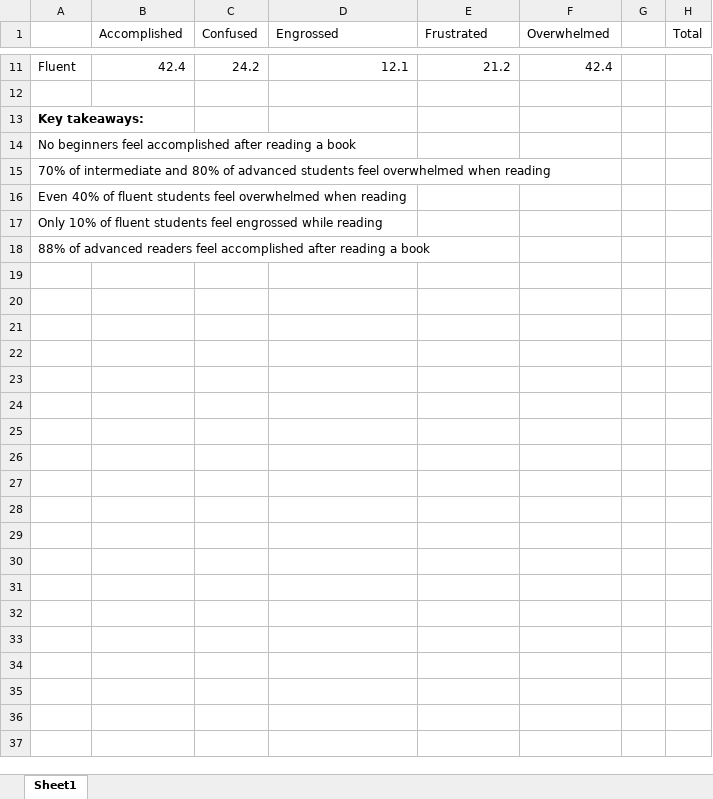
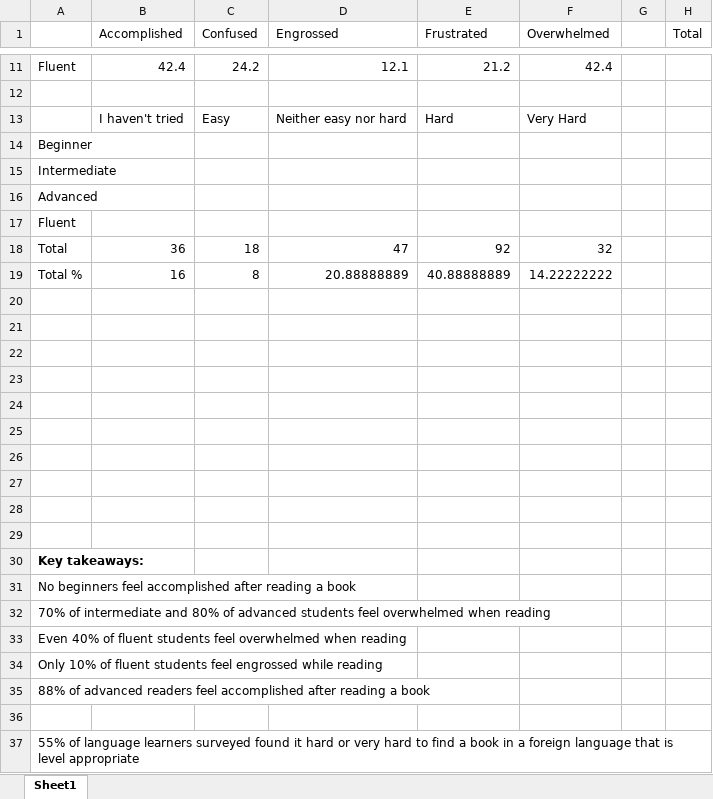
Before and after one commit to AshleyLTW/market-reasearch-analysis, an Excel workbook: parsed_data.xlsx, sheet Sheet1, drawn as a sheet; only a part is shown, gaps mark what is left out; values as stored, in another font and other column widths than the file's, no borders; the diff names each change by its address in the sheet, - before the commit and + after, or states it on an @@ line.

Commit message:
book_finding analysis

```diff
--- a/parsed_data.xlsx (sheet Sheet1)
+++ b/parsed_data.xlsx (sheet Sheet1)
+row 13:  | I haven't tried | Easy | Neither easy nor hard | Hard | Very Hard
+row 14: Beginner
+row 15: Intermediate
+row 16: Advanced
+row 17: Fluent
+row 18: Total | 36 | 18 | 47 | 92 | 32
+row 19: Total % | 16 | 8 | 20.88888889 | 40.88888889 | 14.22222222
+row 20: (empty)
+row 21: (empty)
+row 22: (empty)
+row 23: (empty)
+row 24: (empty)
+row 25: (empty)
+row 26: (empty)
+row 27: (empty)
+row 28: (empty)
+row 29: (empty)
+row 36: (empty)
+row 37: 55% of language learners surveyed found it hard or very hard to find a book in a foreign language that is level appropriate
```
